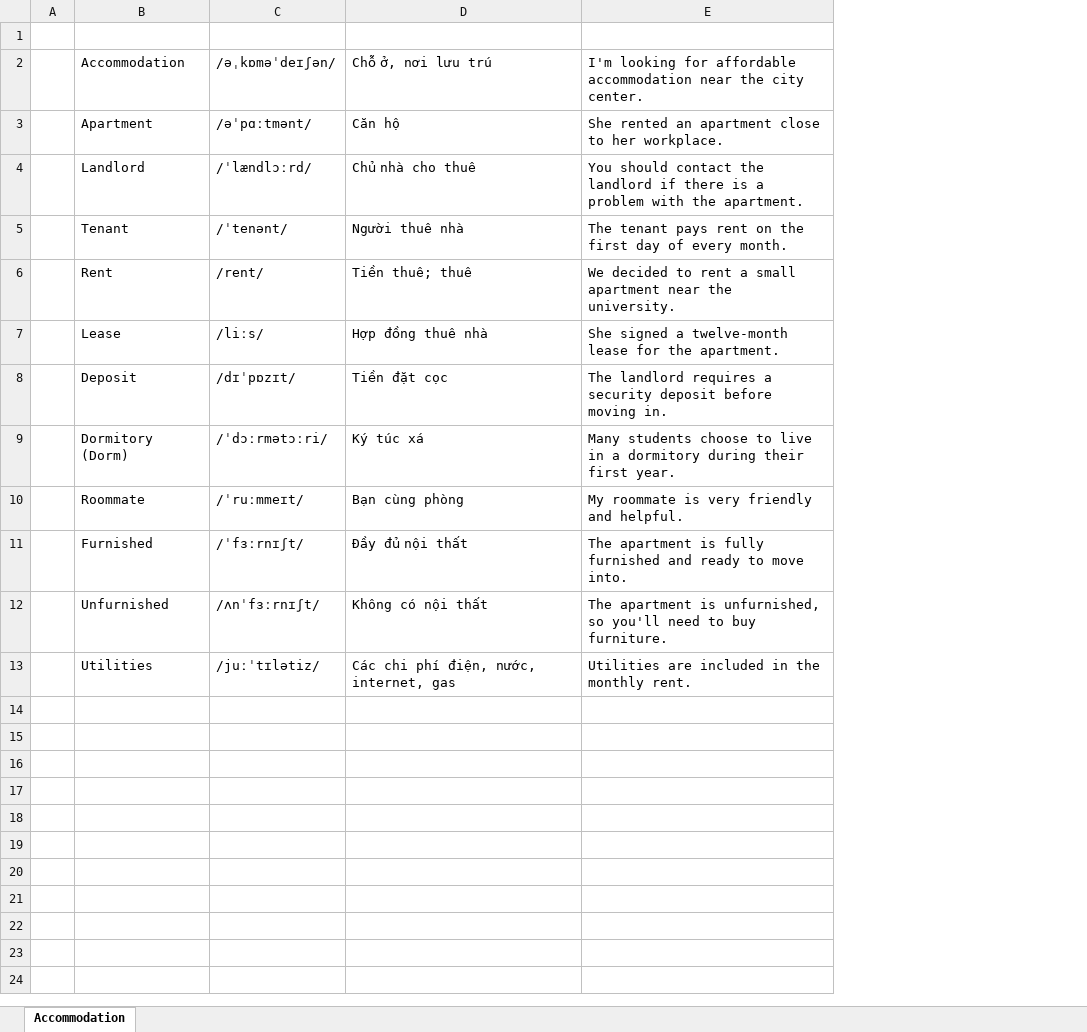
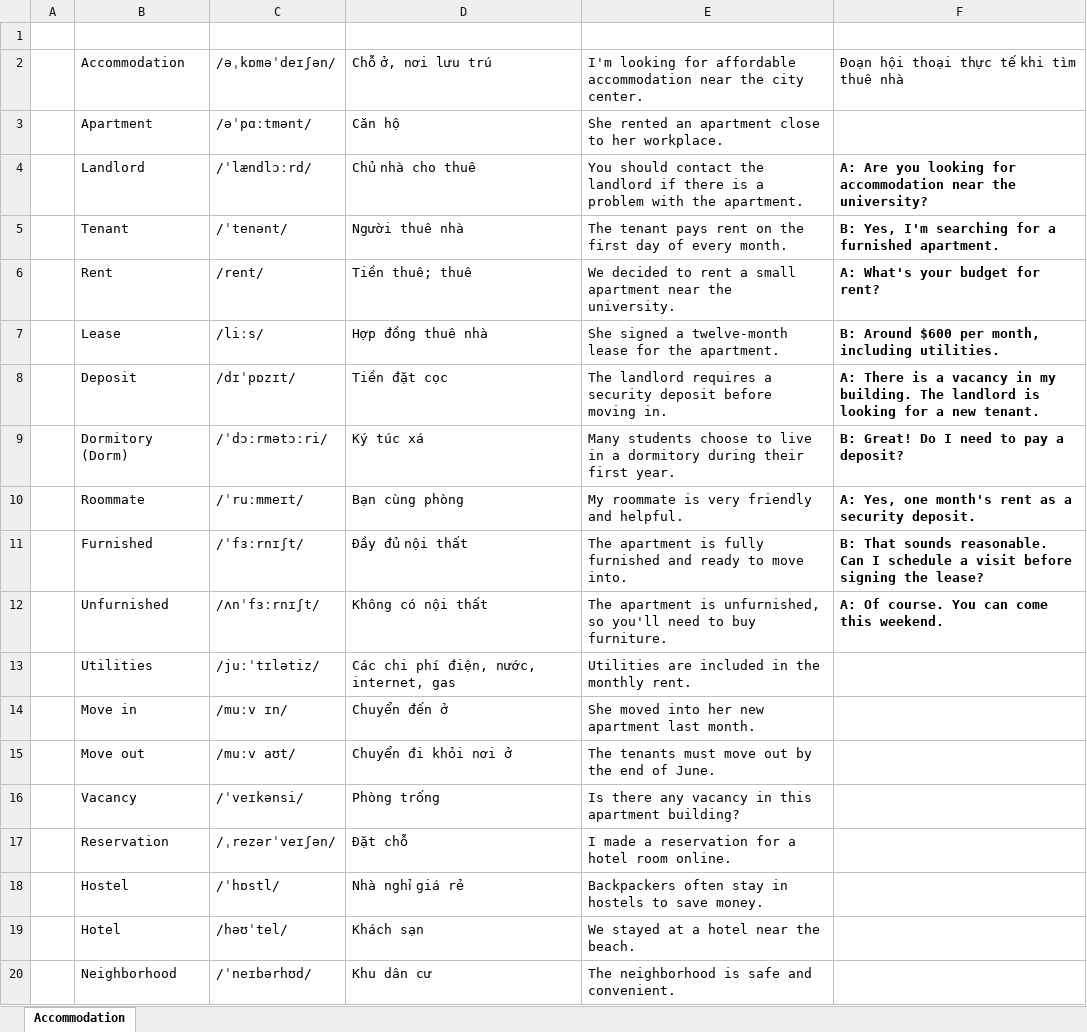
Before and after one commit to duytq3/English, an Excel workbook: TuVung.xlsx, sheet Accommodation, drawn as a sheet; values as stored, in another font and other column widths than the file's, no borders; the diff names each change by its address in the sheet, - before the commit and + after, or states it on an @@ line.

Commit message:
upload

```diff
--- a/TuVung.xlsx (sheet Accommodation)
+++ b/TuVung.xlsx (sheet Accommodation)
+column F, rows 2-12: Đoạn hội thoại thực tế khi tìm thuê nhà |  | A: Are you looking for accommodation near the university? | B: Yes, I'm searching for a furnished apartment. | A: What's your budget for rent? | B: Around $600 per month, including utilities. | A: There is a vacancy in my building. The landlord is looking for a new tenant. | B: Great! Do I need to pay a deposit? | A: Yes, one month's rent as a security deposit. | B: That sounds reasonable. Can I schedule a visit before signing the lease? | A: Of course. You can come this weekend.
+row 14:  | Move in | /muːv ɪn/ | Chuyển đến ở | She moved into her new apartment last month.
+row 15:  | Move out | /muːv aʊt/ | Chuyển đi khỏi nơi ở | The tenants must move out by the end of June.
+row 16:  | Vacancy | /ˈveɪkənsi/ | Phòng trống | Is there any vacancy in this apartment building?
+row 17:  | Reservation | /ˌrezərˈveɪʃən/ | Đặt chỗ | I made a reservation for a hotel room online.
+row 18:  | Hostel | /ˈhɒstl/ | Nhà nghỉ giá rẻ | Backpackers often stay in hostels to save money.
+row 19:  | Hotel | /həʊˈtel/ | Khách sạn | We stayed at a hotel near the beach.
+row 20:  | Neighborhood | /ˈneɪbərhʊd/ | Khu dân cư | The neighborhood is safe and convenient.
```
